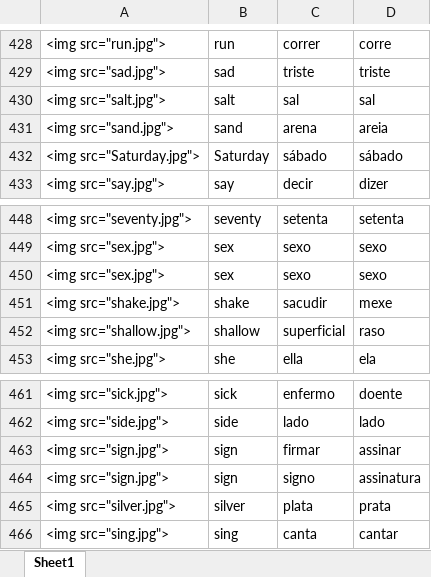
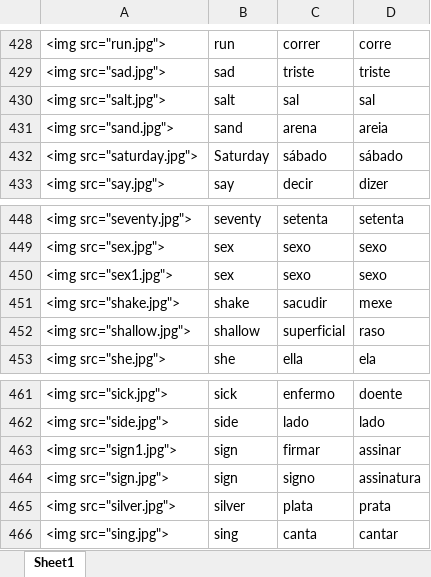
Before and after one commit to danimedi/languages_anki, an Excel workbook: 625_words/data_set_flashcards.xlsx, sheet Sheet1, drawn as a sheet; only a part is shown, gaps mark what is left out; values as stored, in another font and other column widths than the file's, no borders; the diff covers the shown part only; the diff names each change by its address in the sheet, - before the commit and + after, or states it on an @@ line.

```diff
--- a/625_words/data_set_flashcards.xlsx (sheet Sheet1)
+++ b/625_words/data_set_flashcards.xlsx (sheet Sheet1)
-A432: <img src="Saturday.jpg">
+A432: <img src="saturday.jpg">
-A450: <img src="sex.jpg">
+A450: <img src="sex1.jpg">
-A463: <img src="sign.jpg">
+A463: <img src="sign1.jpg">
```
Also changed, not shown: 7 edited cells elsewhere in this sheet, 4 other files.
